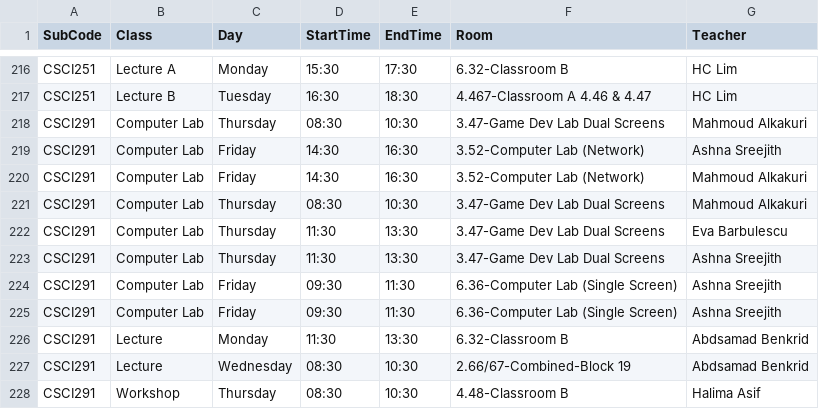
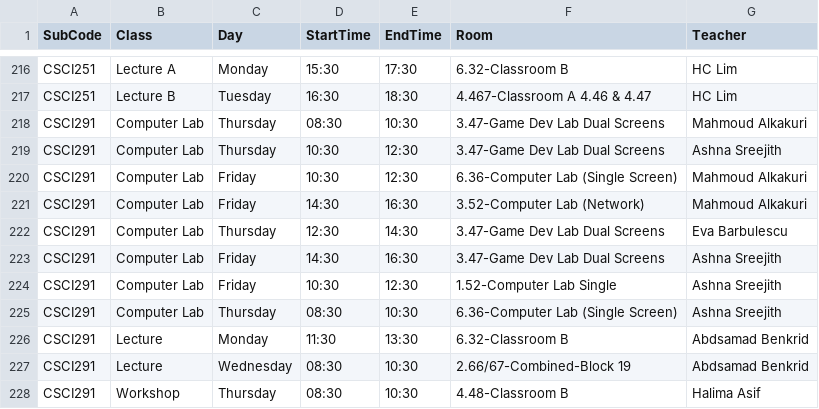
Before and after one commit to tahayparker/vacansee, a CSV file: public/classes.csv, drawn as a sheet; only a part is shown, gaps mark what is left out.

Commit message:
Update timetable CSV data [skip deploy]

```diff
--- a/public/classes.csv
+++ b/public/classes.csv
@@ -218,9 +218,9 @@ CSCI251,Lecture B,Tuesday,16:30,18:30,4.467-Classroom A 4.46 & 4.47,HC Lim
 CSCI291,Computer Lab,Thursday,08:30,10:30,3.47-Game Dev Lab Dual Screens,Mahmoud Alkakuri
-CSCI291,Computer Lab,Friday,14:30,16:30,3.52-Computer Lab (Network),Ashna Sreejith
+CSCI291,Computer Lab,Thursday,10:30,12:30,3.47-Game Dev Lab Dual Screens,Ashna Sreejith
+CSCI291,Computer Lab,Friday,10:30,12:30,6.36-Computer Lab (Single Screen),Mahmoud Alkakuri
 CSCI291,Computer Lab,Friday,14:30,16:30,3.52-Computer Lab (Network),Mahmoud Alkakuri
-CSCI291,Computer Lab,Thursday,08:30,10:30,3.47-Game Dev Lab Dual Screens,Mahmoud Alkakuri
-CSCI291,Computer Lab,Thursday,11:30,13:30,3.47-Game Dev Lab Dual Screens,Eva Barbulescu
-CSCI291,Computer Lab,Thursday,11:30,13:30,3.47-Game Dev Lab Dual Screens,Ashna Sreejith
-CSCI291,Computer Lab,Friday,09:30,11:30,6.36-Computer Lab (Single Screen),Ashna Sreejith
-CSCI291,Computer Lab,Friday,09:30,11:30,6.36-Computer Lab (Single Screen),Ashna Sreejith
+CSCI291,Computer Lab,Thursday,12:30,14:30,3.47-Game Dev Lab Dual Screens,Eva Barbulescu
+CSCI291,Computer Lab,Friday,14:30,16:30,3.47-Game Dev Lab Dual Screens,Ashna Sreejith
+CSCI291,Computer Lab,Friday,10:30,12:30,1.52-Computer Lab Single,Ashna Sreejith
+CSCI291,Computer Lab,Thursday,08:30,10:30,6.36-Computer Lab (Single Screen),Ashna Sreejith
 CSCI291,Lecture,Monday,11:30,13:30,6.32-Classroom B,Abdsamad Benkrid
```
